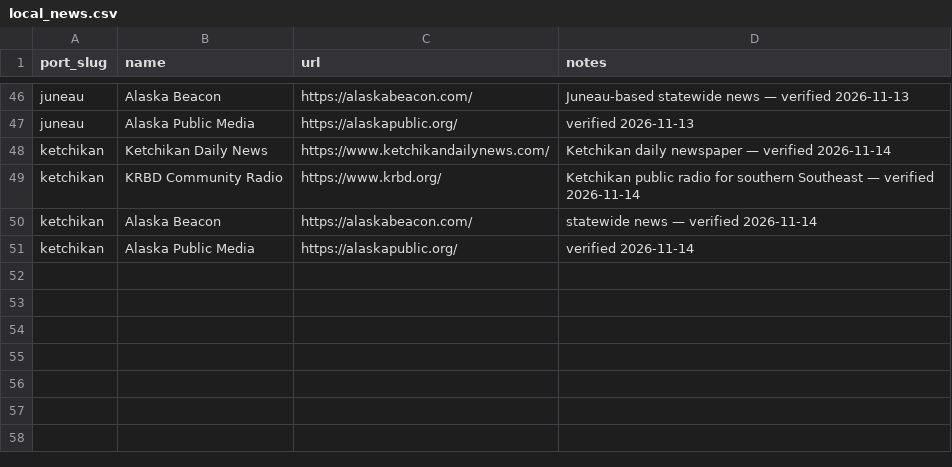
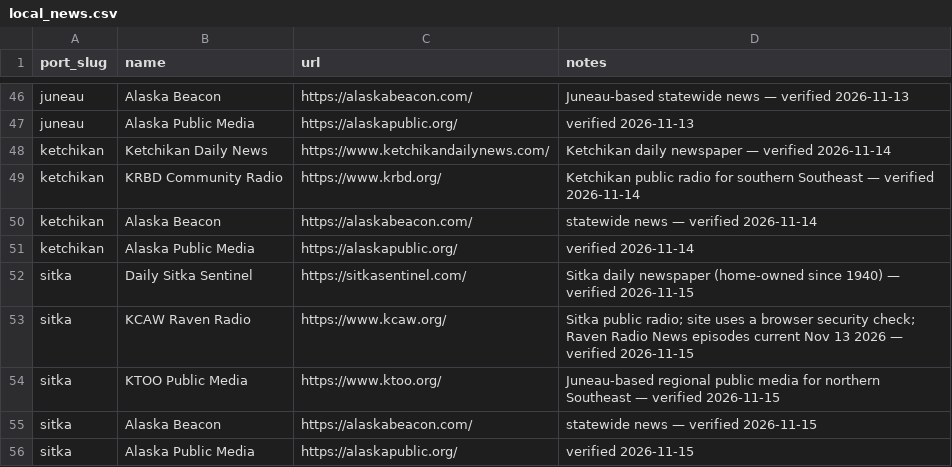
Before and after one commit to pacifictides-ak/pacifictides-ak.github.io, a CSV file: data/local_news.csv, drawn as a sheet; only a part is shown, gaps mark what is left out; the diff names each change by its address in the sheet, - before the commit and + after, or states it on an @@ line.

Commit message:
Ship Sitka tides page (NOAA 9451600) with outer-coast PKZ642/PKZ643 forecasts, ITKA2/SHXA2/46084 obs, FAA PASI + EarthCam Crescent Harbor cams, news, 84-row directory incl. 8 seafood processors, GPIP 150-ton haul-out/grid/arrival callout, original Sitka SVGs + free photos; add Sitka to haul-out directory, index, sitemap, cross-links; deepen Valdez directory (+14); fix Ketchikan callout heading; nightly refresh of live ports

```diff
--- a/data/local_news.csv
+++ b/data/local_news.csv
+row 52: sitka | Daily Sitka Sentinel | https://sitkasentinel.com/ | Sitka daily newspaper (home-owned since 1940) — verified 2026-11-15
+row 53: sitka | KCAW Raven Radio | https://www.kcaw.org/ | Sitka public radio; site uses a browser security check; Raven Radio News episodes current Nov 13 2026 — verified 2026-11-15
+row 54: sitka | KTOO Public Media | https://www.ktoo.org/ | Juneau-based regional public media for northern Southeast — verified 2026-11-15
+row 55: sitka | Alaska Beacon | https://alaskabeacon.com/ | statewide news — verified 2026-11-15
+row 56: sitka | Alaska Public Media | https://alaskapublic.org/ | verified 2026-11-15
```
Also changed, not shown: 26 other files.
